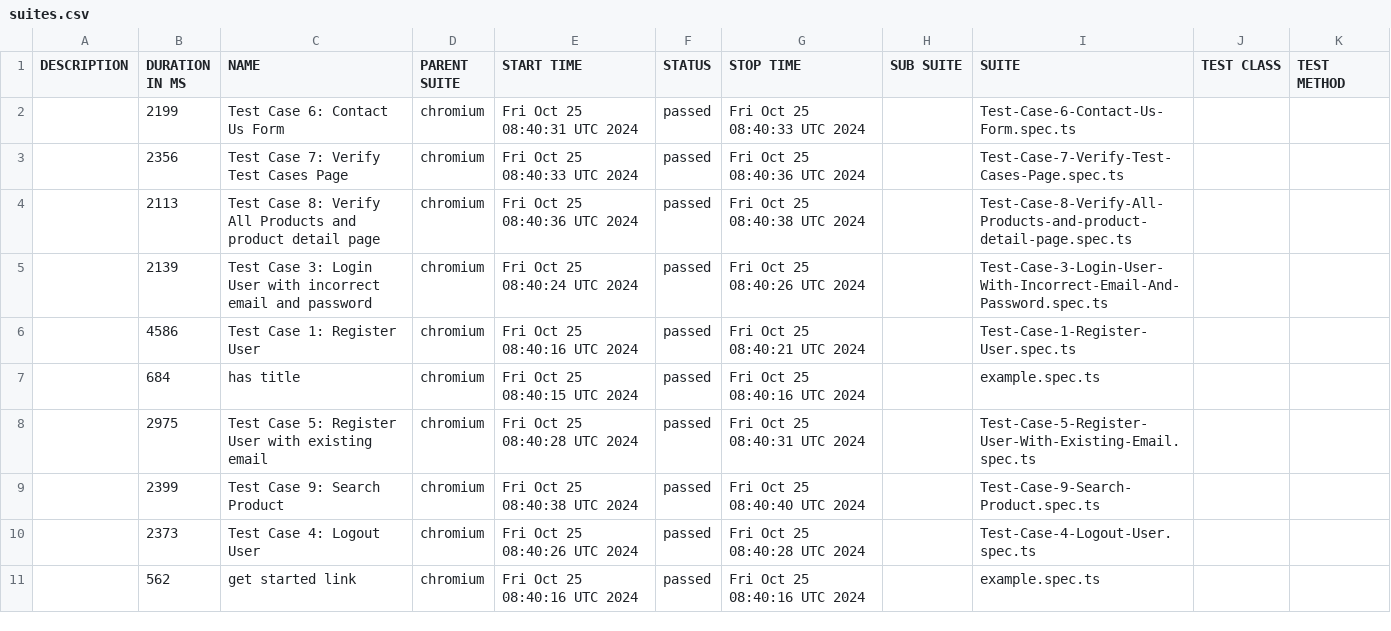
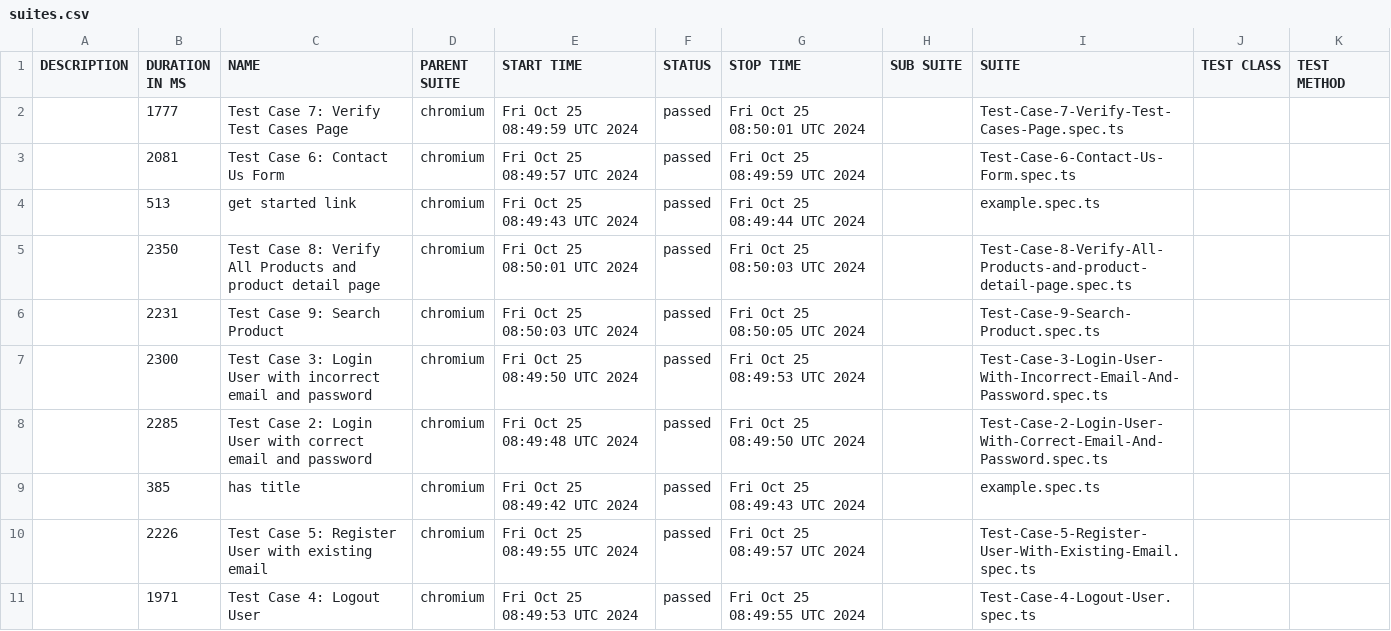
Before and after one commit to ousseynouagiltoofr/AutomationExerciseWebSite, a CSV file: data/suites.csv, drawn as a sheet; only a part is shown; the diff covers the shown part only.

```diff
--- a/data/suites.csv
+++ b/data/suites.csv
@@ -1,11 +1,11 @@
 "DESCRIPTION","DURATION IN MS","NAME","PARENT SUITE","START TIME","STATUS","STOP TIME","SUB SUITE","SUITE","TEST CLASS","TEST METHOD"
-"","2199","Test Case 6: Contact Us Form","chromium","Fri Oct 25 08:40:31 UTC 2024","passed","Fri Oct 25 08:40:33 UTC 2024","","Test-Case-6-Contact-Us-Form.spec.ts","",""
-"","2356","Test Case 7: Verify Test Cases Page","chromium","Fri Oct 25 08:40:33 UTC 2024","passed","Fri Oct 25 08:40:36 UTC 2024","","Test-Case-7-Verify-Test-Cases-Page.spec.ts","",""
-"","2113","Test Case 8: Verify All Products and product detail page","chromium","Fri Oct 25 08:40:36 UTC 2024","passed","Fri Oct 25 08:40:38 UTC 2024","","Test-Case-8-Verify-All-Products-and-product-detail-page.spec.ts","",""
-"","2139","Test Case 3: Login User with incorrect email and password","chromium","Fri Oct 25 08:40:24 UTC 2024","passed","Fri Oct 25 08:40:26 UTC 2024","","Test-Case-3-Login-User-With-Incorrect-Email-And-Password.spec.ts","",""
-"","4586","Test Case 1: Register User","chromium","Fri Oct 25 08:40:16 UTC 2024","passed","Fri Oct 25 08:40:21 UTC 2024","","Test-Case-1-Register-User.spec.ts","",""
-"","684","has title","chromium","Fri Oct 25 08:40:15 UTC 2024","passed","Fri Oct 25 08:40:16 UTC 2024","","example.spec.ts","",""
-"","2975","Test Case 5: Register User with existing email","chromium","Fri Oct 25 08:40:28 UTC 2024","passed","Fri Oct 25 08:40:31 UTC 2024","","Test-Case-5-Register-User-With-Existing-Email.spec.ts","",""
-"","2399","Test Case 9: Search Product","chromium","Fri Oct 25 08:40:38 UTC 2024","passed","Fri Oct 25 08:40:40 UTC 2024","","Test-Case-9-Search-Product.spec.ts","",""
-"","2373","Test Case 4: Logout User","chromium","Fri Oct 25 08:40:26 UTC 2024","passed","Fri Oct 25 08:40:28 UTC 2024","","Test-Case-4-Logout-User.spec.ts","",""
-"","562","get started link","chromium","Fri Oct 25 08:40:16 UTC 2024","passed","Fri Oct 25 08:40:16 UTC 2024","","example.spec.ts","",""
+"","1777","Test Case 7: Verify Test Cases Page","chromium","Fri Oct 25 08:49:59 UTC 2024","passed","Fri Oct 25 08:50:01 UTC 2024","","Test-Case-7-Verify-Test-Cases-Page.spec.ts","",""
+"","2081","Test Case 6: Contact Us Form","chromium","Fri Oct 25 08:49:57 UTC 2024","passed","Fri Oct 25 08:49:59 UTC 2024","","Test-Case-6-Contact-Us-Form.spec.ts","",""
+"","513","get started link","chromium","Fri Oct 25 08:49:43 UTC 2024","passed","Fri Oct 25 08:49:44 UTC 2024","","example.spec.ts","",""
+"","2350","Test Case 8: Verify All Products and product detail page","chromium","Fri Oct 25 08:50:01 UTC 2024","passed","Fri Oct 25 08:50:03 UTC 2024","","Test-Case-8-Verify-All-Products-and-product-detail-page.spec.ts","",""
+"","2231","Test Case 9: Search Product","chromium","Fri Oct 25 08:50:03 UTC 2024","passed","Fri Oct 25 08:50:05 UTC 2024","","Test-Case-9-Search-Product.spec.ts","",""
+"","2300","Test Case 3: Login User with incorrect email and password","chromium","Fri Oct 25 08:49:50 UTC 2024","passed","Fri Oct 25 08:49:53 UTC 2024","","Test-Case-3-Login-User-With-Incorrect-Email-And-Password.spec.ts","",""
+"","2285","Test Case 2: Login User with correct email and password","chromium","Fri Oct 25 08:49:48 UTC 2024","passed","Fri Oct 25 08:49:50 UTC 2024","","Test-Case-2-Login-User-With-Correct-Email-And-Password.spec.ts","",""
+"","385","has title","chromium","Fri Oct 25 08:49:42 UTC 2024","passed","Fri Oct 25 08:49:43 UTC 2024","","example.spec.ts","",""
+"","2226","Test Case 5: Register User with existing email","chromium","Fri Oct 25 08:49:55 UTC 2024","passed","Fri Oct 25 08:49:57 UTC 2024","","Test-Case-5-Register-User-With-Existing-Email.spec.ts","",""
+"","1971","Test Case 4: Logout User","chromium","Fri Oct 25 08:49:53 UTC 2024","passed","Fri Oct 25 08:49:55 UTC 2024","","Test-Case-4-Logout-User.spec.ts","",""
```
Also changed, not shown: 5 edited cells elsewhere in this file, 36 other files.
